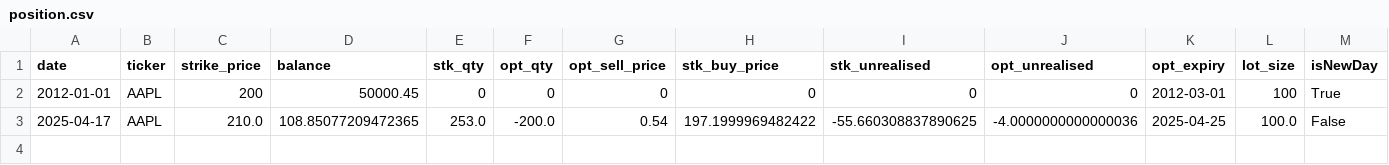
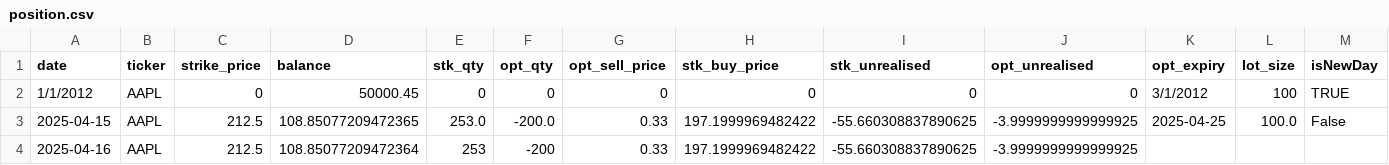
Before and after one commit to dhruvesh131199/covered_call_daily_update, a CSV file: position.csv, drawn as a sheet.

```diff
--- a/position.csv
+++ b/position.csv
@@ -1,3 +1,4 @@
 date,ticker,strike_price,balance,stk_qty,opt_qty,opt_sell_price,stk_buy_price,stk_unrealised,opt_unrealised,opt_expiry,lot_size,isNewDay
-2012-01-01,AAPL,200,50000.45,0,0,0,0,0,0,2012-03-01,100,True
-2025-04-17,AAPL,210.0,108.85077209472365,253.0,-200.0,0.54,197.1999969482422,-55.660308837890625,-4.0000000000000036,2025-04-25,100.0,False
+1/1/2012,AAPL,0,50000.45,0,0,0,0,0,0,3/1/2012,100,TRUE
+2025-04-15,AAPL,212.5,108.85077209472365,253.0,-200.0,0.33,197.1999969482422,-55.660308837890625,-3.9999999999999925,2025-04-25,100.0,False
+2025-04-16,AAPL,212.5,108.85077209472364,253,-200,0.33,197.1999969482422,-55.660308837890625,-3.9999999999999925
```
Also changed, not shown: summary.csv, 5 other files.
